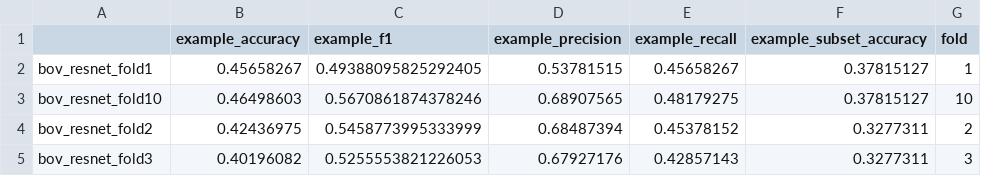
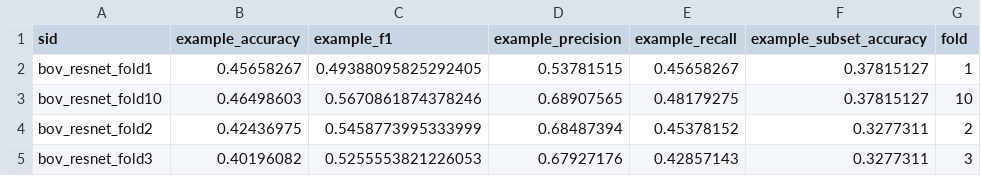
Before and after one commit to yl2019lw/ImPloc, a CSV file: result-paper/agg_resnet/result.csv, drawn as a sheet; only a part is shown; the diff names each change by its address in the sheet, - before the commit and + after, or states it on an @@ line.

```diff
--- a/result-paper/agg_resnet/result.csv
+++ b/result-paper/agg_resnet/result.csv
-A1: (empty)
+A1: sid
```
Also changed, not shown: result-paper/agg_slf/result.csv, 4 other files.
